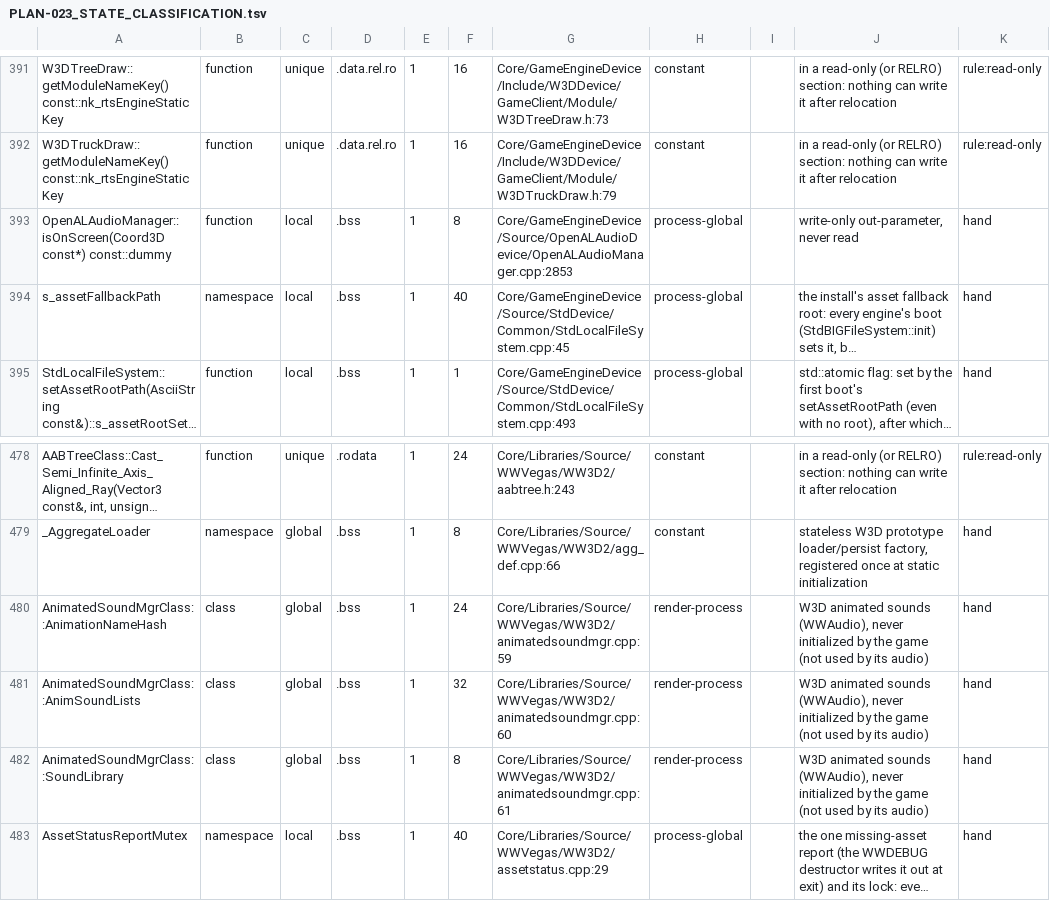
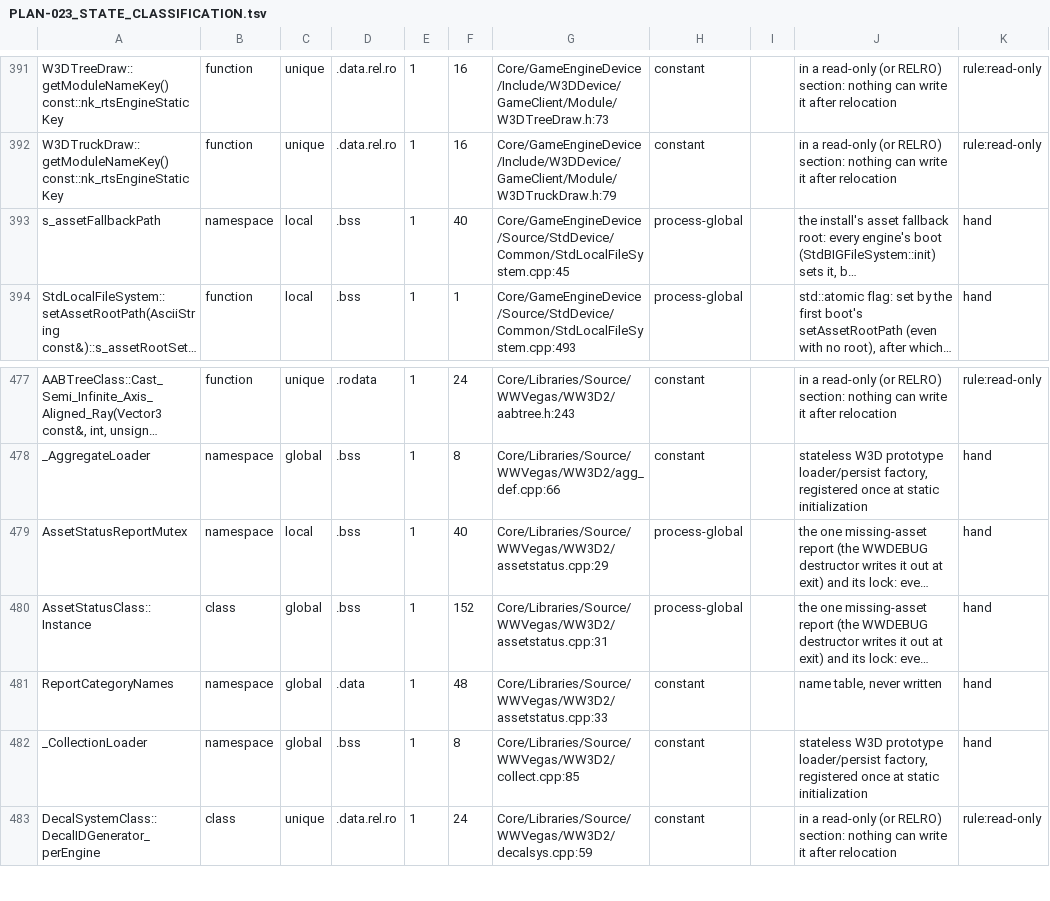
Before and after one commit to cemlyn007/GeneralsX, a TSV file: docs/WORKDIR/planning/PLAN-023_STATE_CLASSIFICATION.tsv, drawn as a sheet; only a part is shown, gaps mark what is left out; the shorter side is filled out with more unchanged rows; long unchanged cells end in …; the diff names each change by its address in the sheet, - before the commit and + after, or states it on an @@ line.

```diff
--- a/docs/WORKDIR/planning/PLAN-023_STATE_CLASSIFICATION.tsv
+++ b/docs/WORKDIR/planning/PLAN-023_STATE_CLASSIFICATION.tsv
-row 393: OpenALAudioManager::isOnScreen(Coord3D const*) const::dummy | function | local | .bss | 1 | 8 | Core/GameEngineDevice/Source/OpenALAudioDevice/OpenALAudioManager.cpp:2853 | process-global |  | write-only out-parameter, never read | hand
-row 480: AnimatedSoundMgrClass::AnimationNameHash | class | global | .bss | 1 | 24 | Core/Libraries/Source/WWVegas/WW3D2/animatedsoundmgr.cpp:59 | render-process |  | W3D animated sounds (WWAudio), never initialized by the game (not used by its audio) | hand
-row 481: AnimatedSoundMgrClass::AnimSoundLists | class | global | .bss | 1 | 32 | Core/Libraries/Source/WWVegas/WW3D2/animatedsoundmgr.cpp:60 | render-process |  | W3D animated sounds (WWAudio), never initialized by the game (not used by its audio) | hand
-row 482: AnimatedSoundMgrClass::SoundLibrary | class | global | .bss | 1 | 8 | Core/Libraries/Source/WWVegas/WW3D2/animatedsoundmgr.cpp:61 | render-process |  | W3D animated sounds (WWAudio), never initialized by the game (not used by its audio) | hand
```
Also changed, not shown: 4 other files.
